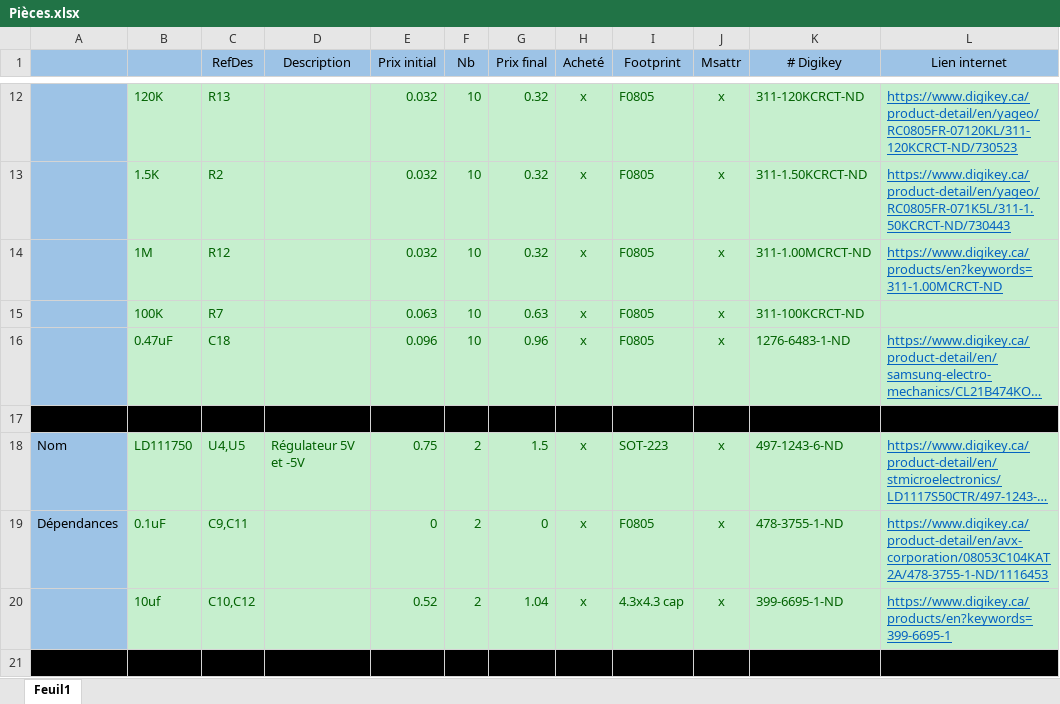
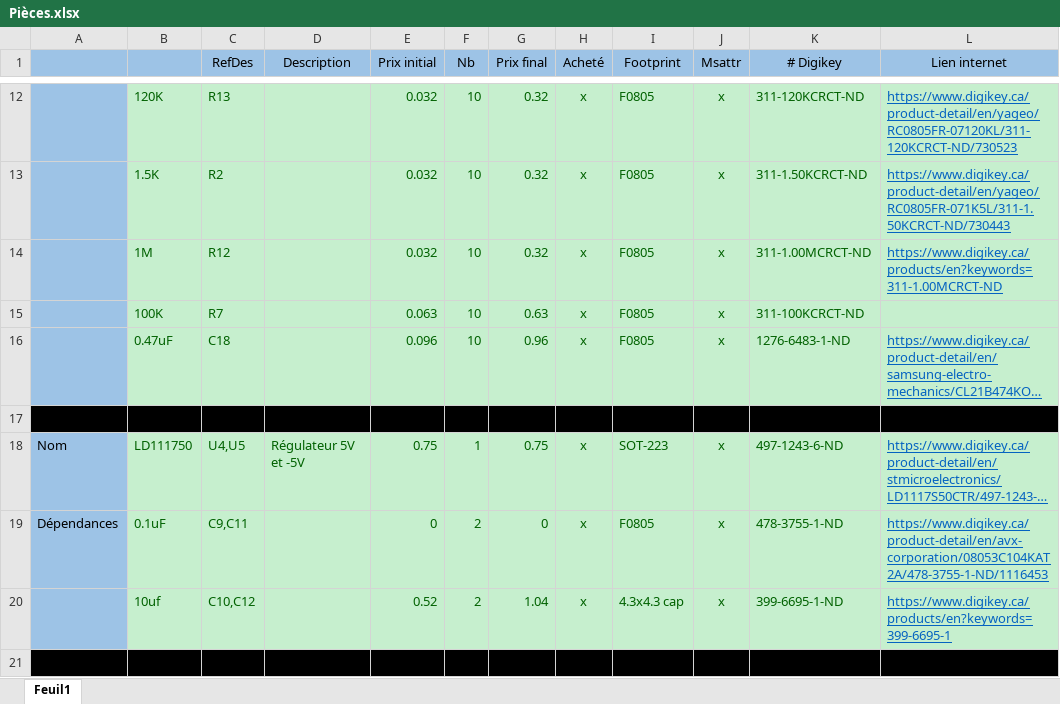
Before and after one commit to lolo2438/VHDL_GUITAR_PEDAL, an Excel workbook: Circuit/Pièces.xlsx, sheet Feuil1, drawn as a sheet; only a part is shown, gaps mark what is left out; long unchanged cells end in …; values as stored, in another font and other column widths than the file's, no borders; the diff names each change by its address in the sheet, - before the commit and + after, or states it on an @@ line.

Commit message:
Update
- Rapport
- Circuits
- Delay

```diff
--- a/Circuit/Pièces.xlsx (sheet Feuil1)
+++ b/Circuit/Pièces.xlsx (sheet Feuil1)
-F18 (Nb): 2
+F18 (Nb): 1
-G18 (Prix final): 1.5
+G18 (Prix final): 0.75
```
Also changed, not shown: 10 other files.
